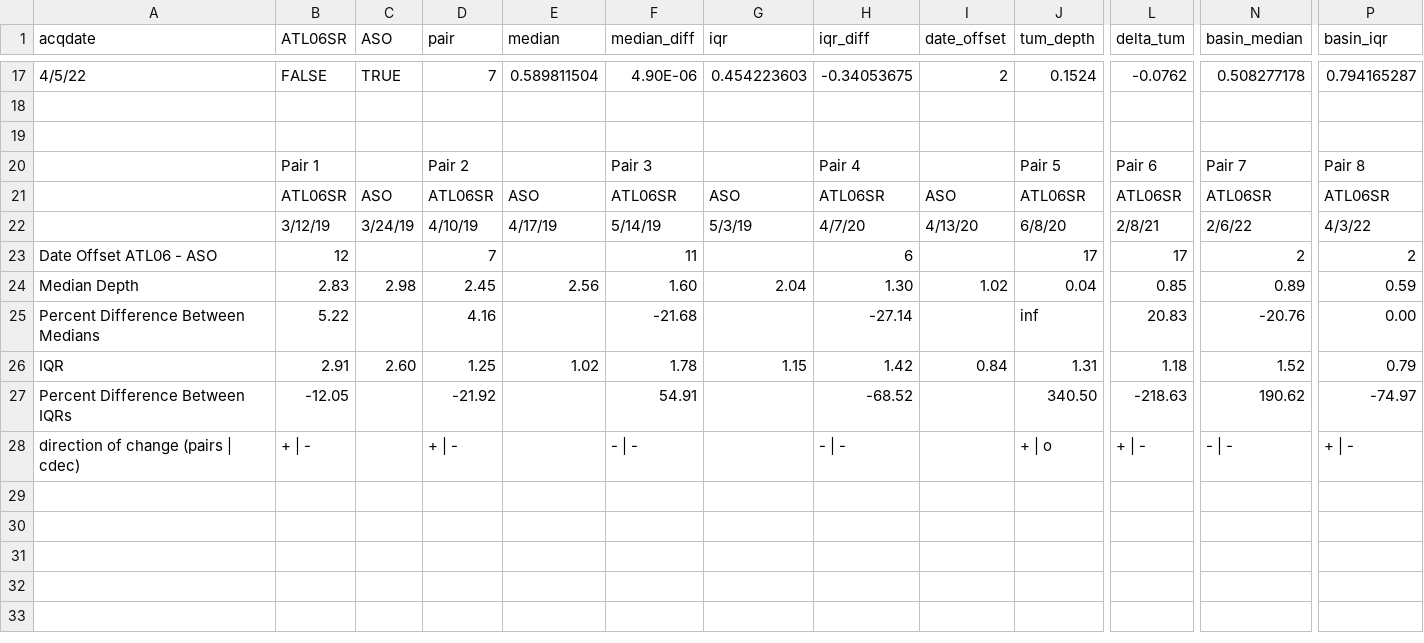
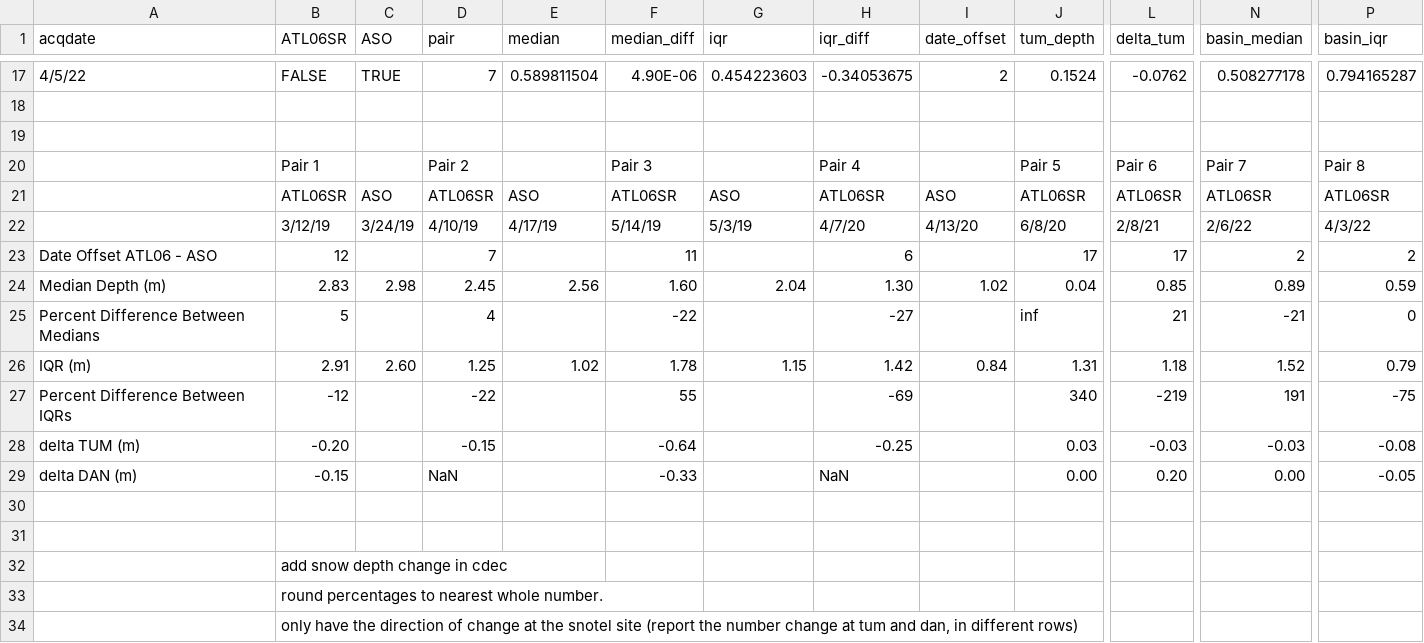
Before and after one commit to bessoh2/icesat2_sr, a CSV file: figures/Copy of comp_table1.csv, drawn as a sheet; only a part is shown, gaps mark what is left out; addresses are those after the commit; rows hold the shown columns only; the diff names each change by its address in the sheet, - before the commit and + after, or states it on an @@ line.

```diff
--- a/figures/Copy of comp_table1.csv
+++ b/figures/Copy of comp_table1.csv
-A24 (acqdate): Median Depth
+A24 (acqdate): Median Depth (m)
-B25 (ATL06SR): 5.22
+B25 (ATL06SR): 5
-D25 (pair): 4.16
+D25 (pair): 4
-F25 (median_diff): -21.68
+F25 (median_diff): -22
-H25 (iqr_diff): -27.14
+H25 (iqr_diff): -27
-L25 (delta_tum): 20.83
+L25 (delta_tum): 21
-N25 (basin_median): -20.76
+N25 (basin_median): -21
-P25 (basin_iqr): 0.00
+P25 (basin_iqr): 0
-A26 (acqdate): IQR
+A26 (acqdate): IQR (m)
-B27 (ATL06SR): -12.05
+B27 (ATL06SR): -12
-D27 (pair): -21.92
+D27 (pair): -22
-F27 (median_diff): 54.91
+F27 (median_diff): 55
-H27 (iqr_diff): -68.52
+H27 (iqr_diff): -69
-J27 (tum_depth): 340.50
+J27 (tum_depth): 340
-L27 (delta_tum): -218.63
+L27 (delta_tum): -219
-N27 (basin_median): 190.62
+N27 (basin_median): 191
-P27 (basin_iqr): -74.97
+P27 (basin_iqr): -75
+row 28: delta TUM (m) | -0.20 |  | -0.15 |  | -0.64 |  | -0.25 |  | 0.03 | -0.03 | -0.03 | -0.08
+row 29: delta DAN (m) | -0.15 |  | NaN |  | -0.33 |  | NaN |  | 0.00 | 0.20 | 0.00 | -0.05
-row 30: direction of change (pairs | cdec) | + | - |  | + | - |  | - | - |  | - | - |  | + | o | + | - | - | - | + | -
+row 30: (empty)
+row 31: (empty)
+row 32:  | add snow depth change in cdec
+row 33:  | round percentages to nearest whole number.
+row 34:  | only have the direction of change at the snotel site (report the number change at tum and dan, in different rows)
```
Also changed, not shown: figures/comp_danradius.csv, figures/comp_table.csv, 9 other files.
